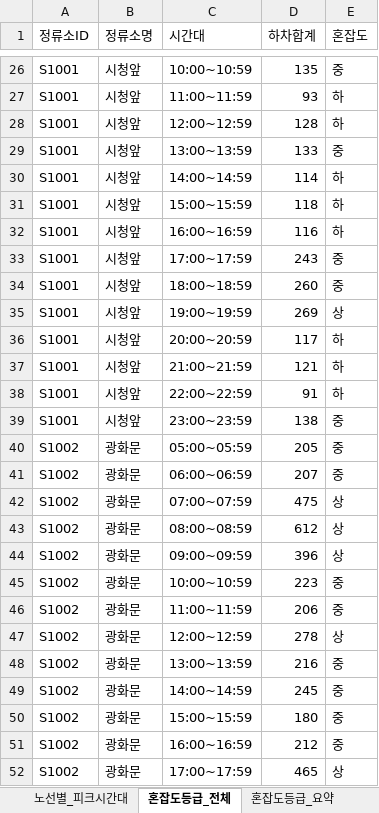
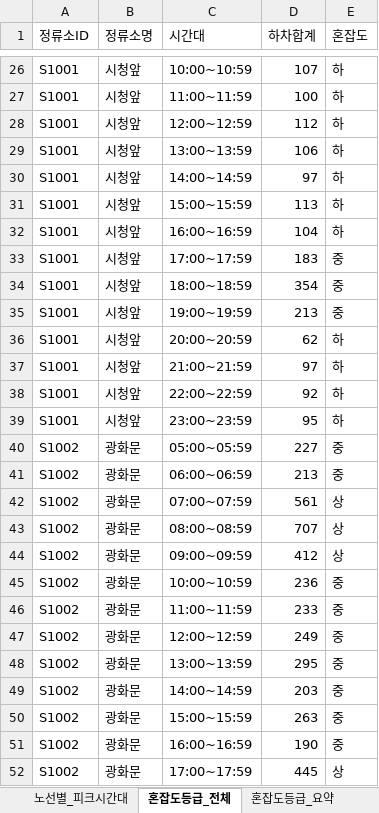
Before and after one commit to jjh-sg/git-study, an Excel workbook: analysis/혼잡도_분석결과.xlsx, sheet 혼잡도등급_전체, drawn as a sheet; only a part is shown, gaps mark what is left out; values as stored, in another font and other column widths than the file's, no borders; the diff covers the shown part only; the diff names each change by its address in the sheet, - before the commit and + after, or states it on an @@ line.

```diff
--- a/analysis/혼잡도_분석결과.xlsx (sheet 혼잡도등급_전체)
+++ b/analysis/혼잡도_분석결과.xlsx (sheet 혼잡도등급_전체)
-D26 (하차합계): 135
+D26 (하차합계): 107
-E26 (혼잡도): 중
+E26 (혼잡도): 하
-D27 (하차합계): 93
+D27 (하차합계): 100
-D28 (하차합계): 128
+D28 (하차합계): 112
-D29 (하차합계): 133
+D29 (하차합계): 106
-E29 (혼잡도): 중
+E29 (혼잡도): 하
-D30 (하차합계): 114
+D30 (하차합계): 97
-D31 (하차합계): 118
+D31 (하차합계): 113
-D32 (하차합계): 116
+D32 (하차합계): 104
-D33 (하차합계): 243
+D33 (하차합계): 183
-D34 (하차합계): 260
+D34 (하차합계): 354
-D35 (하차합계): 269
+D35 (하차합계): 213
-E35 (혼잡도): 상
+E35 (혼잡도): 중
-D36 (하차합계): 117
+D36 (하차합계): 62
-D37 (하차합계): 121
+D37 (하차합계): 97
-D38 (하차합계): 91
+D38 (하차합계): 92
-D39 (하차합계): 138
+D39 (하차합계): 95
-E39 (혼잡도): 중
+E39 (혼잡도): 하
-D40 (하차합계): 205
+D40 (하차합계): 227
-D41 (하차합계): 207
+D41 (하차합계): 213
-D42 (하차합계): 475
+D42 (하차합계): 561
-D43 (하차합계): 612
+D43 (하차합계): 707
-D44 (하차합계): 396
+D44 (하차합계): 412
-D45 (하차합계): 223
+D45 (하차합계): 236
-D46 (하차합계): 206
+D46 (하차합계): 233
-D47 (하차합계): 278
+D47 (하차합계): 249
-E47 (혼잡도): 상
+E47 (혼잡도): 중
-D48 (하차합계): 216
+D48 (하차합계): 295
-D49 (하차합계): 245
+D49 (하차합계): 203
-D50 (하차합계): 180
+D50 (하차합계): 263
-D51 (하차합계): 212
+D51 (하차합계): 190
-D52 (하차합계): 465
+D52 (하차합계): 445
```
Also changed, not shown: 798 edited cells elsewhere in this sheet, sheet 평일주말_비교, sheet 시간대별_하차합계, sheet 정류소_TOP10, sheet 노선별_피크시간대, sheet 혼잡도등급_요약, 2 other files.
